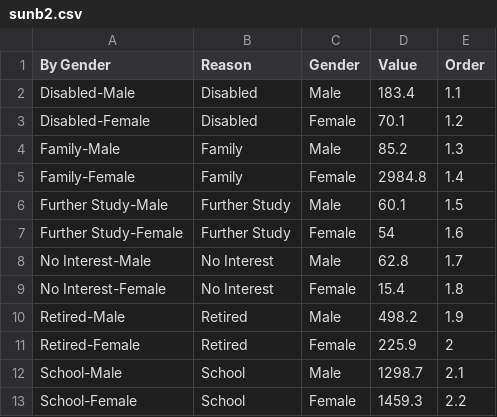
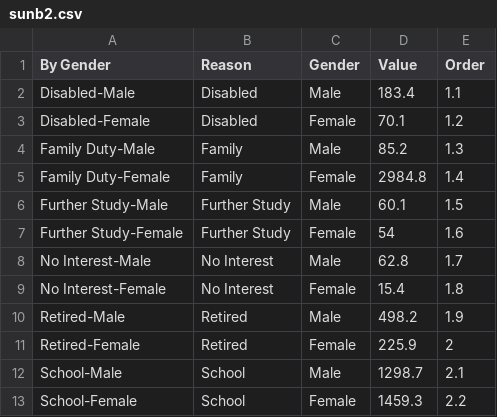
Before and after one commit to sarviin-hari/FIT3179_Assignment_2, a CSV file: sunb2.csv, drawn as a sheet.

Commit message:
Update sunb2.csv

```diff
--- a/sunb2.csv
+++ b/sunb2.csv
@@ -3,4 +3,4 @@ Disabled-Male,Disabled,Male,183.4,1.1
 Disabled-Female,Disabled,Female,70.1,1.2
-Family-Male,Family,Male,85.2,1.3
-Family-Female,Family,Female,2984.8,1.4
+Family Duty-Male,Family,Male,85.2,1.3
+Family Duty-Female,Family,Female,2984.8,1.4
 Further Study-Male,Further Study,Male,60.1,1.5
```
